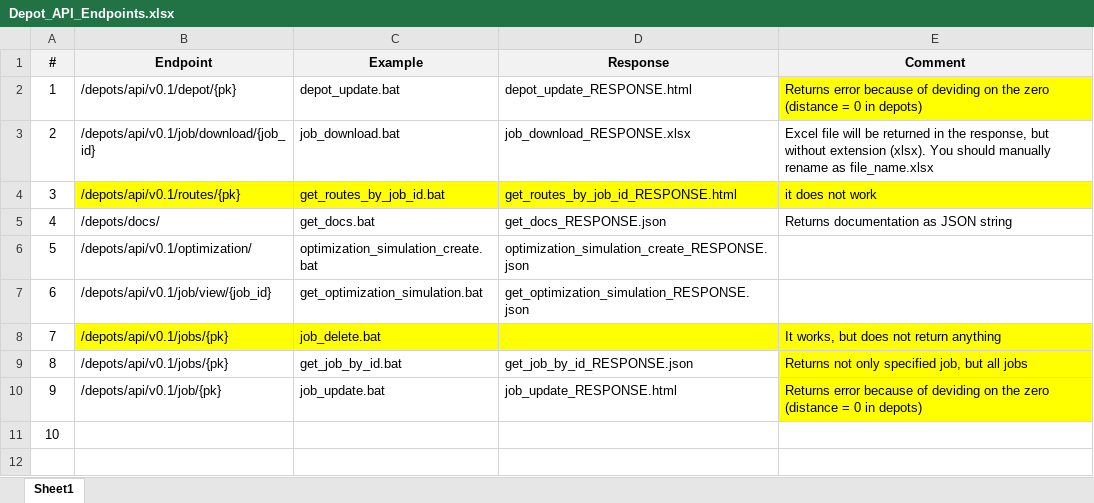
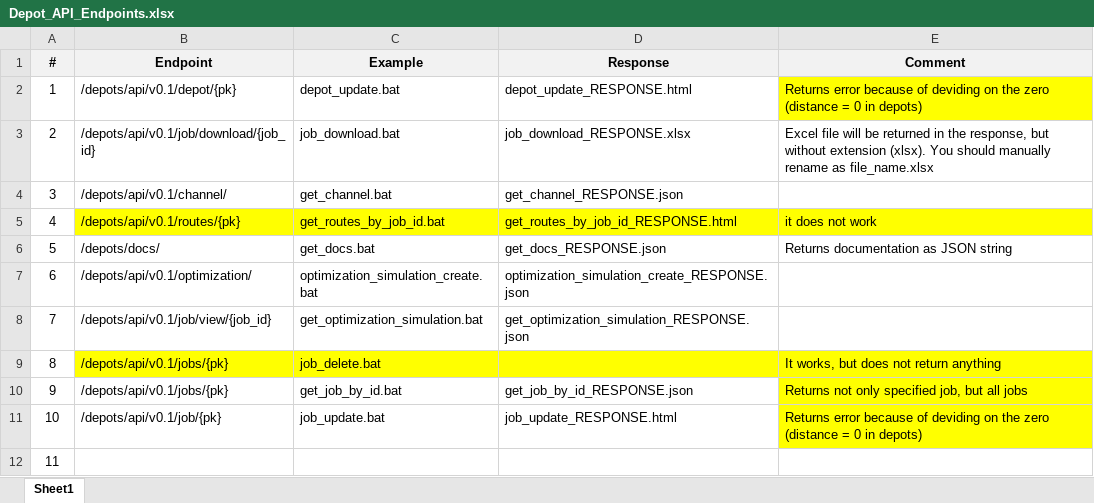
Before and after one commit to Jah-yee/route4me-curl, an Excel workbook: Windows/Depot API/Depot_API_Endpoints.xlsx, sheet Sheet1, drawn as a sheet; values as stored, in another font and other column widths than the file's, no borders; addresses are those after the commit; the diff names each change by its address in the sheet, - before the commit and + after, or states it on an @@ line.

Commit message:
updated Depot_API_Endpoints.xlsx file

```diff
--- a/Windows/Depot API/Depot_API_Endpoints.xlsx (sheet Sheet1)
+++ b/Windows/Depot API/Depot_API_Endpoints.xlsx (sheet Sheet1)
+row 4: 3 | /depots/api/v0.1/channel/ | get_channel.bat | get_channel_RESPONSE.json
@@ column A (#) renumbered from row 5 down @@
```
